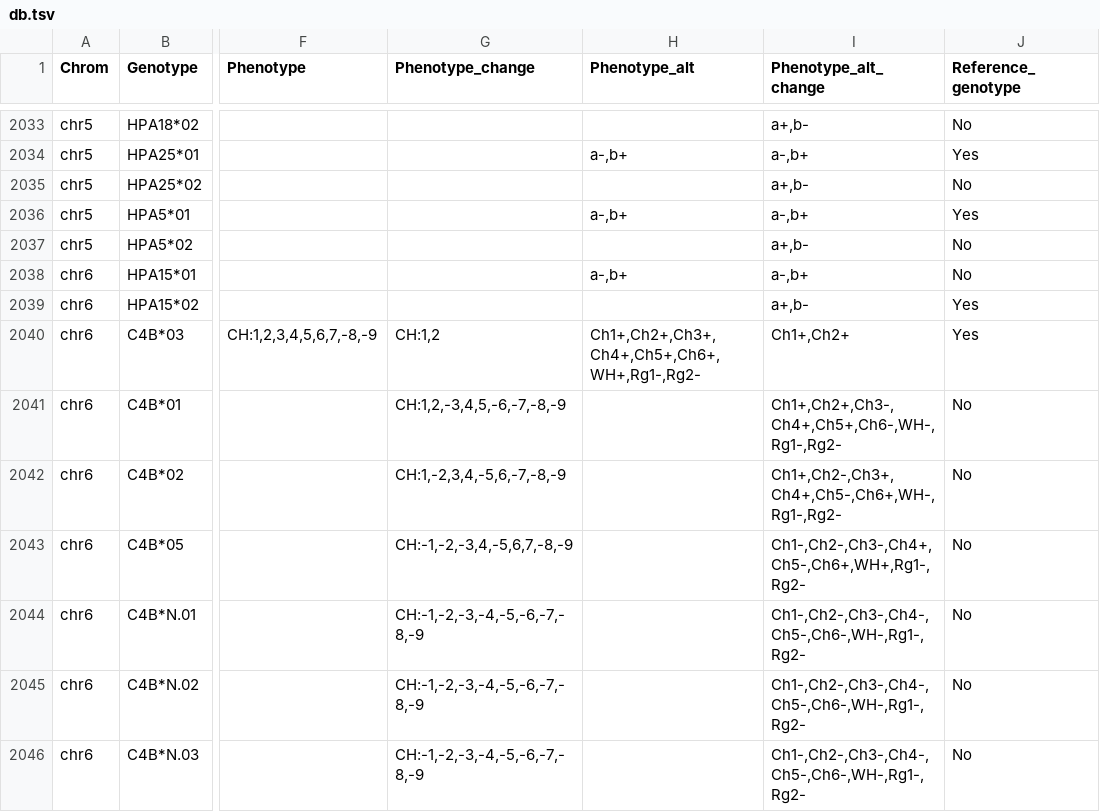
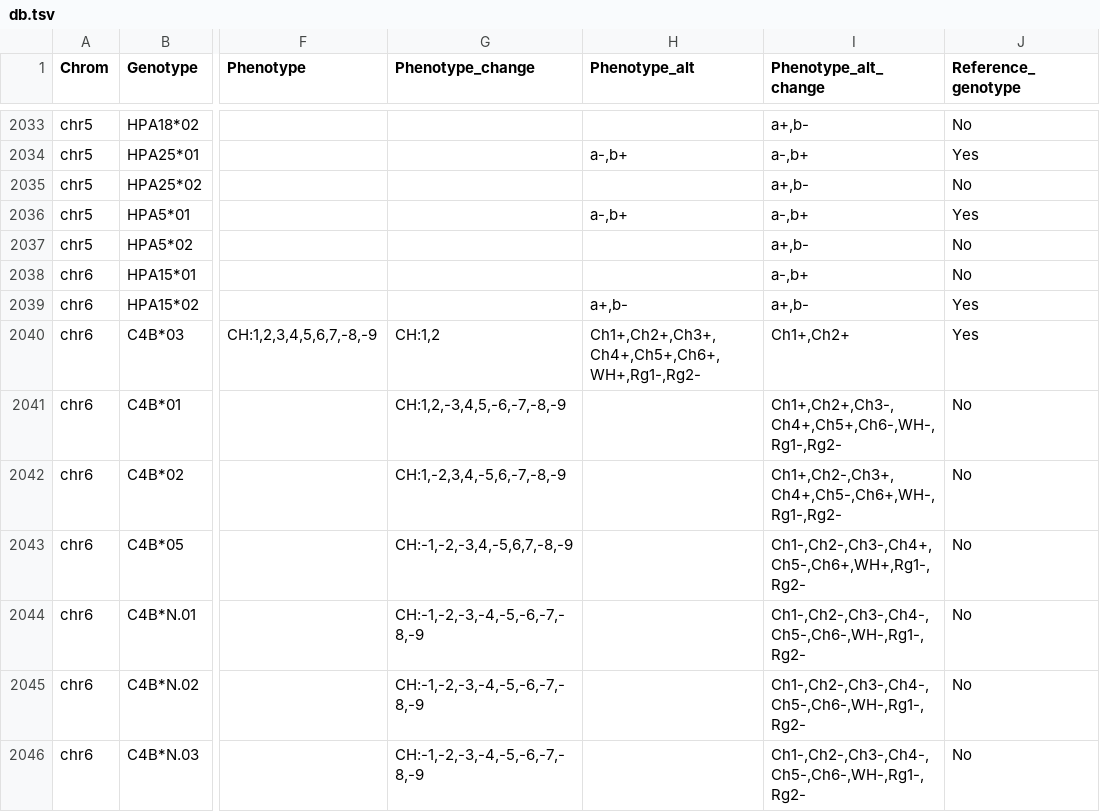
Before and after one commit to limcintyre/RBCeq2, a TSV file: src/rbceq2/resources/db.tsv, drawn as a sheet; only a part is shown, gaps mark what is left out; the diff names each change by its address in the sheet, - before the commit and + after, or states it on an @@ line.

Commit message:
HPA15 alt fix

```diff
--- a/src/rbceq2/resources/db.tsv
+++ b/src/rbceq2/resources/db.tsv
-H2038 (Phenotype_alt): a-,b+
+H2038 (Phenotype_alt): (empty)
-H2039 (Phenotype_alt): (empty)
+H2039 (Phenotype_alt): a+,b-
```
